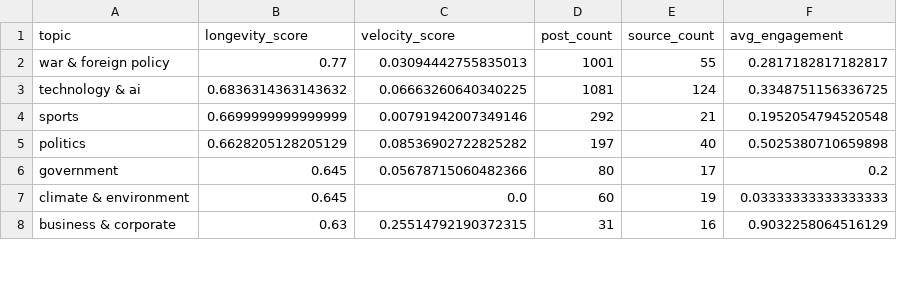
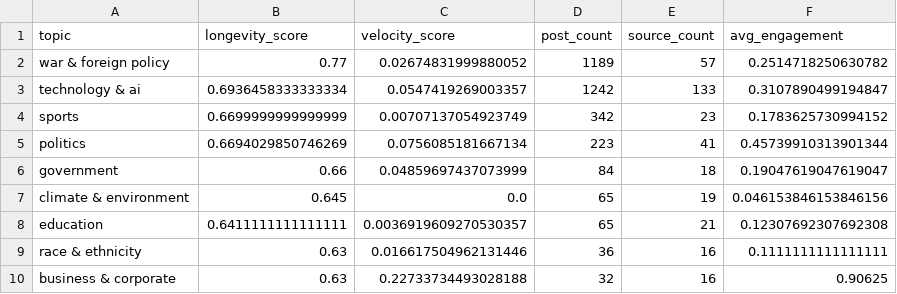
Before and after one commit to Chudetat/moodlight, a CSV file: topic_longevity.csv, drawn as a sheet; only a part is shown; the diff covers the shown part only.

```diff
--- a/topic_longevity.csv
+++ b/topic_longevity.csv
@@ -1,8 +1,10 @@
 topic,longevity_score,velocity_score,post_count,source_count,avg_engagement
-war & foreign policy,0.77,0.03094442755835013,1001,55,0.2817182817182817
-technology & ai,0.6836314363143632,0.06663260640340225,1081,124,0.3348751156336725
-sports,0.6699999999999999,0.00791942007349146,292,21,0.1952054794520548
-politics,0.6628205128205129,0.08536902722825282,197,40,0.5025380710659898
-government,0.645,0.05678715060482366,80,17,0.2
-climate & environment,0.645,0.0,60,19,0.03333333333333333
-business & corporate,0.63,0.25514792190372315,31,16,0.9032258064516129
+war & foreign policy,0.77,0.02674831999880052,1189,57,0.2514718250630782
+technology & ai,0.6936458333333334,0.0547419269003357,1242,133,0.3107890499194847
+sports,0.6699999999999999,0.00707137054923749,342,23,0.1783625730994152
+politics,0.6694029850746269,0.0756085181667134,223,41,0.45739910313901344
+government,0.66,0.04859697437073999,84,18,0.19047619047619047
+climate & environment,0.645,0.0,65,19,0.046153846153846156
+education,0.6411111111111111,0.0036919609270530357,65,21,0.12307692307692308
+race & ethnicity,0.63,0.016617504962131446,36,16,0.1111111111111111
+business & corporate,0.63,0.22733734493028188,32,16,0.90625
```
Also changed, not shown: 1 added row, 3 removed rows and 39 edited cells elsewhere in this file, news.csv, news_scored.csv, 4 other files.
